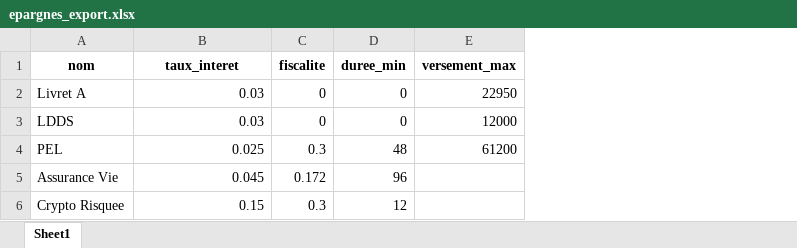
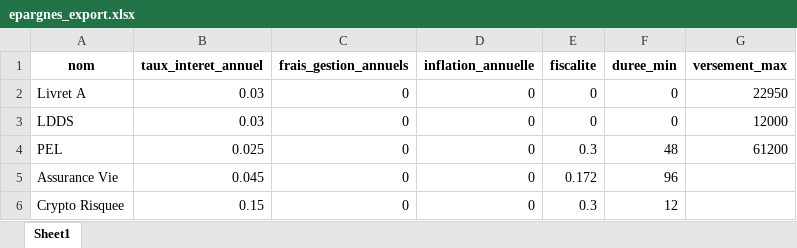
Before and after one commit to LaigleJ/python-orient--objet-juin2025, an Excel workbook: epargnes_export.xlsx, sheet Sheet1, drawn as a sheet; values as stored, in another font and other column widths than the file's, no borders; the diff names each change by its address in the sheet, - before the commit and + after, or states it on an @@ line.

```diff
--- a/epargnes_export.xlsx (sheet Sheet1)
+++ b/epargnes_export.xlsx (sheet Sheet1)
+column C (frais_gestion_annuels), rows 2-6: all 0
+column D (inflation_annuelle), rows 2-6: all 0
-B1: taux_interet
+B1: taux_interet_annuel
```
Also changed, not shown: 18 other files.
